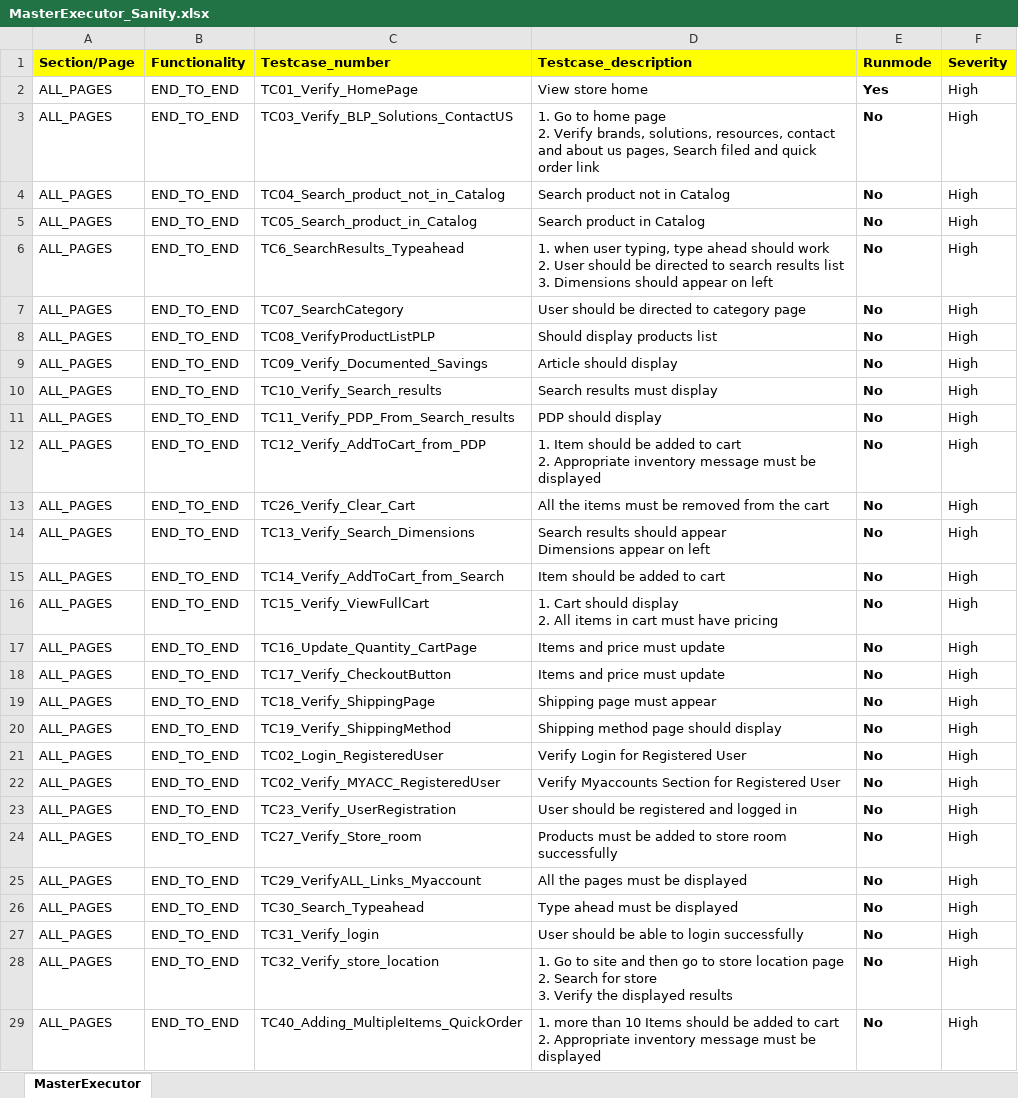
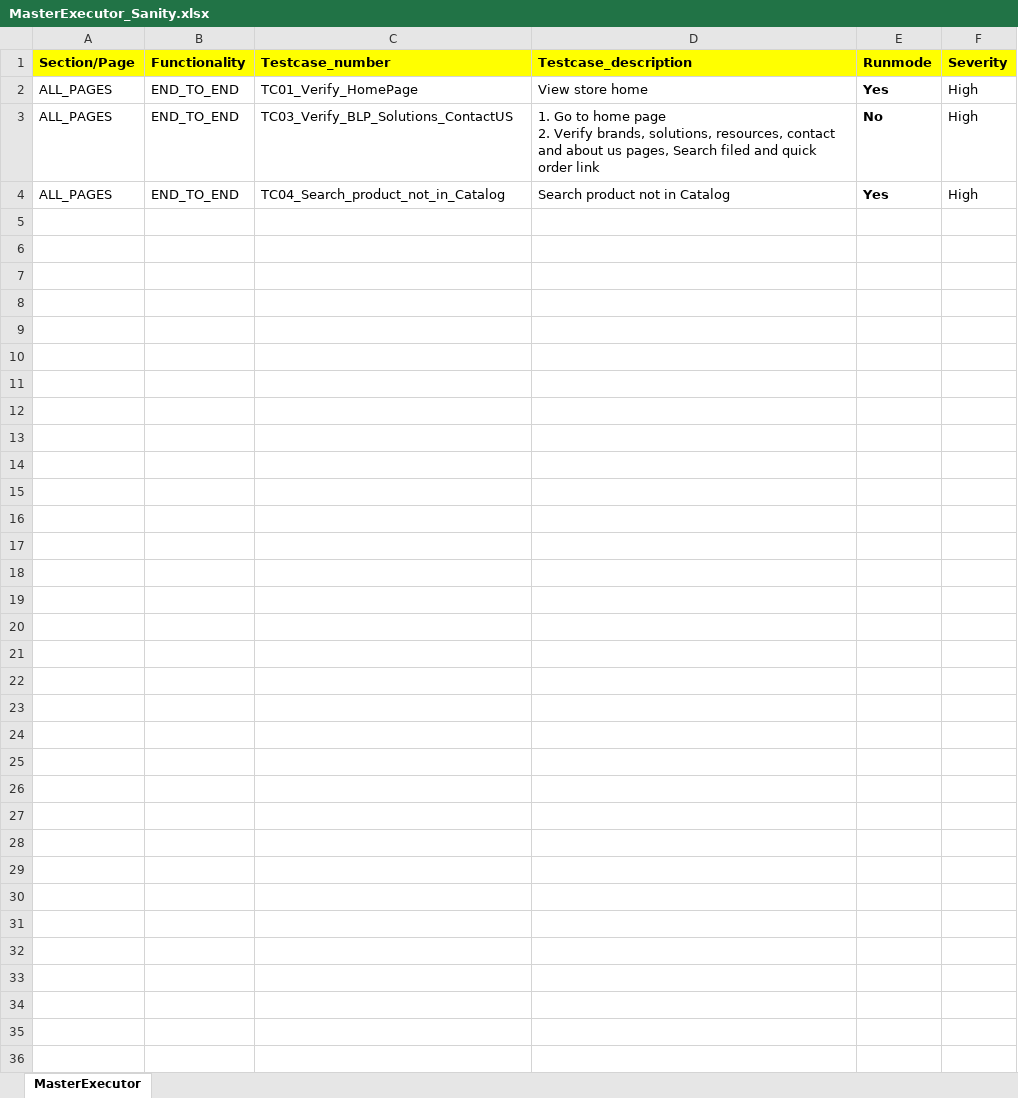
Before and after one commit to RKLogixal/KAMAN_ECTEST_IE_SANITY, an Excel workbook: Input_files/Master_executors/Prod/MasterExecutor_Sanity.xlsx, sheet MasterExecutor, drawn as a sheet; values as stored, in another font and other column widths than the file's, no borders; conditional formats not drawn; ↵ is a line break in a cell; the diff names each change by its address in the sheet, - before the commit and + after, or states it on an @@ line.

Commit message:
Udpates

```diff
--- a/Input_files/Master_executors/Prod/MasterExecutor_Sanity.xlsx (sheet MasterExecutor)
+++ b/Input_files/Master_executors/Prod/MasterExecutor_Sanity.xlsx (sheet MasterExecutor)
-E4 (Runmode): No
+E4 (Runmode): Yes
-row 5: ALL_PAGES | END_TO_END | TC05_Search_product_in_Catalog | Search product in Catalog | No | High
-row 6: ALL_PAGES | END_TO_END | TC6_SearchResults_Typeahead | 1. when user typing, type ahead should work ↵ 2. User should be directed to search results list ↵ 3. Dimensions should appear on left | No | High
-row 7: ALL_PAGES | END_TO_END | TC07_SearchCategory | User should be directed to category page | No | High
-row 8: ALL_PAGES | END_TO_END | TC08_VerifyProductListPLP | Should display products list | No | High
-row 9: ALL_PAGES | END_TO_END | TC09_Verify_Documented_Savings | Article should display | No | High
-row 10: ALL_PAGES | END_TO_END | TC10_Verify_Search_results | Search results must display | No | High
-row 11: ALL_PAGES | END_TO_END | TC11_Verify_PDP_From_Search_results | PDP should display | No | High
-row 12: ALL_PAGES | END_TO_END | TC12_Verify_AddToCart_from_PDP | 1. Item should be added to cart ↵ 2. Appropriate inventory message must be displayed | No | High
-row 13: ALL_PAGES | END_TO_END | TC26_Verify_Clear_Cart | All the items must be removed from the cart | No | High
-row 14: ALL_PAGES | END_TO_END | TC13_Verify_Search_Dimensions | Search results should appear ↵ Dimensions appear on left | No | High
-row 15: ALL_PAGES | END_TO_END | TC14_Verify_AddToCart_from_Search | Item should be added to cart | No | High
-row 16: ALL_PAGES | END_TO_END | TC15_Verify_ViewFullCart | 1. Cart should display ↵ 2. All items in cart must have pricing | No | High
-row 17: ALL_PAGES | END_TO_END | TC16_Update_Quantity_CartPage | Items and price must update | No | High
-row 18: ALL_PAGES | END_TO_END | TC17_Verify_CheckoutButton | Items and price must update | No | High
-row 19: ALL_PAGES | END_TO_END | TC18_Verify_ShippingPage | Shipping page must appear | No | High
-row 20: ALL_PAGES | END_TO_END | TC19_Verify_ShippingMethod | Shipping method page should display | No | High
-row 21: ALL_PAGES | END_TO_END | TC02_Login_RegisteredUser | Verify Login for Registered User | No | High
-row 22: ALL_PAGES | END_TO_END | TC02_Verify_MYACC_RegisteredUser | Verify Myaccounts Section for Registered User | No | High
-row 23: ALL_PAGES | END_TO_END | TC23_Verify_UserRegistration | User should be registered and logged in | No | High
-row 24: ALL_PAGES | END_TO_END | TC27_Verify_Store_room | Products must be added to store room successfully | No | High
-row 25: ALL_PAGES | END_TO_END | TC29_VerifyALL_Links_Myaccount | All the pages must be displayed | No | High
-row 26: ALL_PAGES | END_TO_END | TC30_Search_Typeahead | Type ahead must be displayed | No | High
-row 27: ALL_PAGES | END_TO_END | TC31_Verify_login | User should be able to login successfully | No | High
-row 28: ALL_PAGES | END_TO_END | TC32_Verify_store_location | 1. Go to site and then go to store location page ↵ 2. Search for store ↵ 3. Verify the displayed results | No | High
-row 29: ALL_PAGES | END_TO_END | TC40_Adding_MultipleItems_QuickOrder | 1. more than 10 Items should be added to cart ↵ 2. Appropriate inventory message must be displayed | No | High
```
